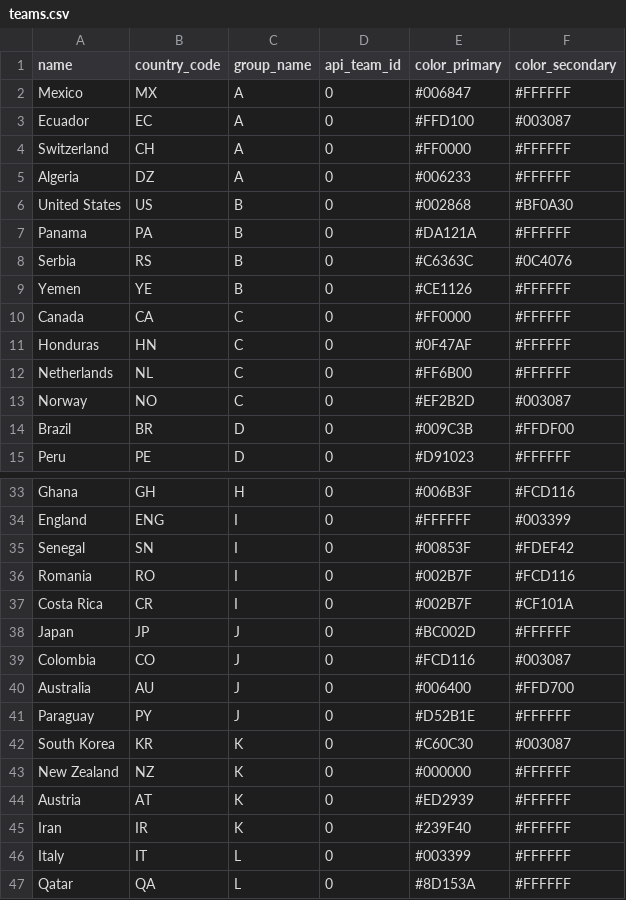
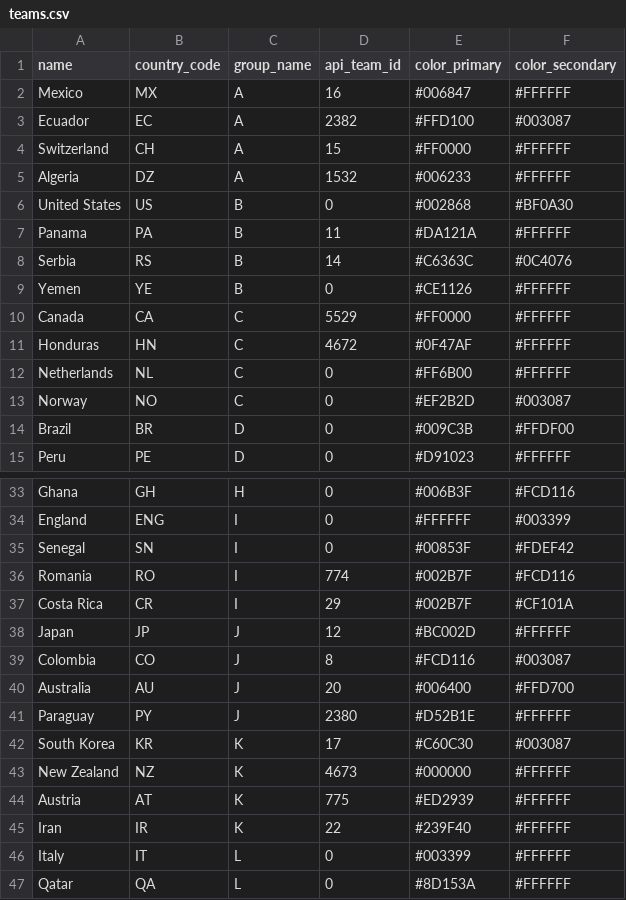
Before and after one commit to GMRDT/football-exchange, a CSV file: data/teams.csv, drawn as a sheet; only a part is shown, gaps mark what is left out.

Commit message:
chore: add api_team_id for 18 teams (partial mapping)

```diff
--- a/data/teams.csv
+++ b/data/teams.csv
@@ -1,12 +1,12 @@
 name,country_code,group_name,api_team_id,color_primary,color_secondary
-Mexico,MX,A,0,#006847,#FFFFFF
-Ecuador,EC,A,0,#FFD100,#003087
-Switzerland,CH,A,0,#FF0000,#FFFFFF
-Algeria,DZ,A,0,#006233,#FFFFFF
+Mexico,MX,A,16,#006847,#FFFFFF
+Ecuador,EC,A,2382,#FFD100,#003087
+Switzerland,CH,A,15,#FF0000,#FFFFFF
+Algeria,DZ,A,1532,#006233,#FFFFFF
 United States,US,B,0,#002868,#BF0A30
-Panama,PA,B,0,#DA121A,#FFFFFF
-Serbia,RS,B,0,#C6363C,#0C4076
+Panama,PA,B,11,#DA121A,#FFFFFF
+Serbia,RS,B,14,#C6363C,#0C4076
 Yemen,YE,B,0,#CE1126,#FFFFFF
-Canada,CA,C,0,#FF0000,#FFFFFF
-Honduras,HN,C,0,#0F47AF,#FFFFFF
+Canada,CA,C,5529,#FF0000,#FFFFFF
+Honduras,HN,C,4672,#0F47AF,#FFFFFF
 Netherlands,NL,C,0,#FF6B00,#FFFFFF
@@ -35,12 +35,12 @@ England,ENG,I,0,#FFFFFF,#003399
 Senegal,SN,I,0,#00853F,#FDEF42
-Romania,RO,I,0,#002B7F,#FCD116
-Costa Rica,CR,I,0,#002B7F,#CF101A
-Japan,JP,J,0,#BC002D,#FFFFFF
-Colombia,CO,J,0,#FCD116,#003087
-Australia,AU,J,0,#006400,#FFD700
-Paraguay,PY,J,0,#D52B1E,#FFFFFF
-South Korea,KR,K,0,#C60C30,#003087
-New Zealand,NZ,K,0,#000000,#FFFFFF
-Austria,AT,K,0,#ED2939,#FFFFFF
-Iran,IR,K,0,#239F40,#FFFFFF
+Romania,RO,I,774,#002B7F,#FCD116
+Costa Rica,CR,I,29,#002B7F,#CF101A
+Japan,JP,J,12,#BC002D,#FFFFFF
+Colombia,CO,J,8,#FCD116,#003087
+Australia,AU,J,20,#006400,#FFD700
+Paraguay,PY,J,2380,#D52B1E,#FFFFFF
+South Korea,KR,K,17,#C60C30,#003087
+New Zealand,NZ,K,4673,#000000,#FFFFFF
+Austria,AT,K,775,#ED2939,#FFFFFF
+Iran,IR,K,22,#239F40,#FFFFFF
 Italy,IT,L,0,#003399,#FFFFFF
```
